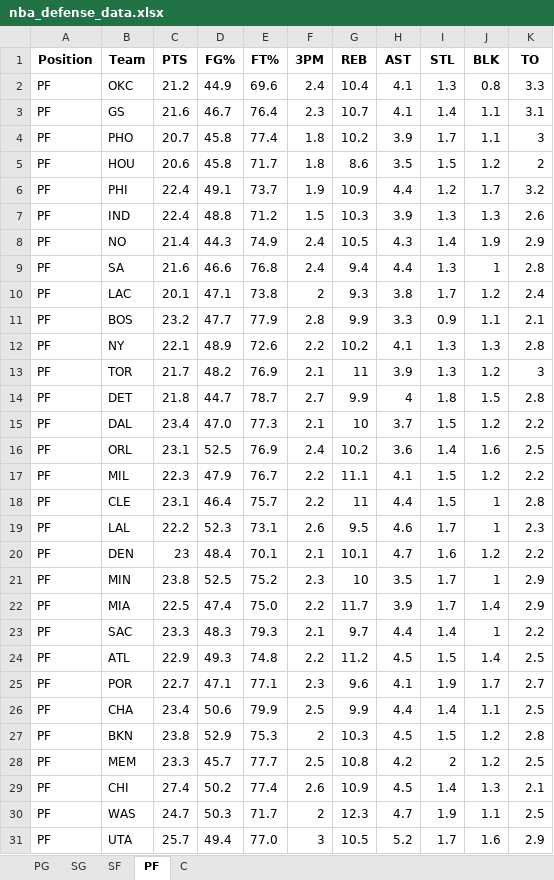
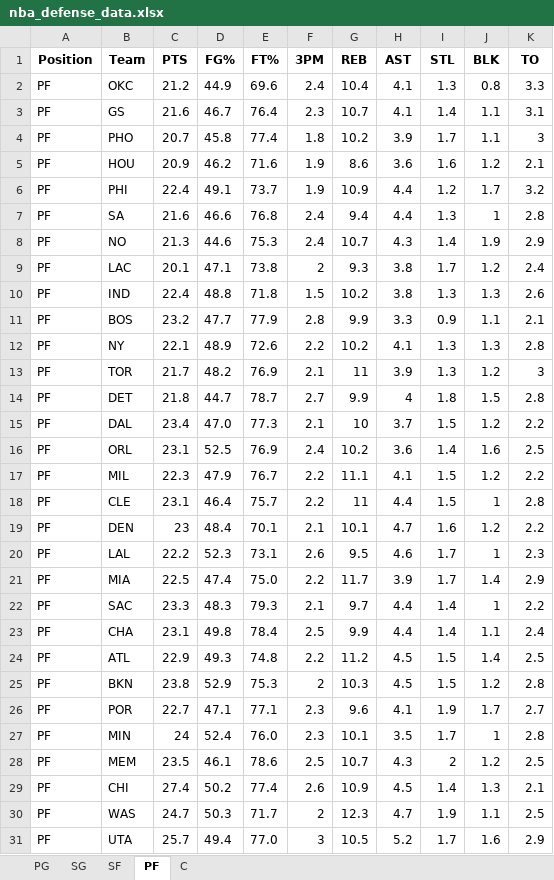
Before and after one commit to mithun-s14/prop_model, an Excel workbook: backend/nba_defense_data.xlsx, sheet PF, drawn as a sheet; values as stored, in another font and other column widths than the file's, no borders; removed rows and columns are numbered as before the commit, all else as after; the diff names each change by its address in the sheet, - before the commit and + after, or states it on an @@ line.

```diff
--- a/backend/nba_defense_data.xlsx (sheet PF)
+++ b/backend/nba_defense_data.xlsx (sheet PF)
-C5 (PTS): 20.6
+C5 (PTS): 20.9
-D5 (FG%): 45.8
+D5 (FG%): 46.2
-E5 (FT%): 71.7
+E5 (FT%): 71.6
-F5 (3PM): 1.8
+F5 (3PM): 1.9
-H5 (AST): 3.5
+H5 (AST): 3.6
-I5 (STL): 1.5
+I5 (STL): 1.6
-K5 (TO): 2
+K5 (TO): 2.1
-row 7: PF | IND | 22.4 | 48.8 | 71.2 | 1.5 | 10.3 | 3.9 | 1.3 | 1.3 | 2.6
-row 8: PF | NO | 21.4 | 44.3 | 74.9 | 2.4 | 10.5 | 4.3 | 1.4 | 1.9 | 2.9
+row 8: PF | NO | 21.3 | 44.6 | 75.3 | 2.4 | 10.7 | 4.3 | 1.4 | 1.9 | 2.9
+row 10: PF | IND | 22.4 | 48.8 | 71.8 | 1.5 | 10.2 | 3.8 | 1.3 | 1.3 | 2.6
@@ row 20 moved to row 19: PF @@
-row 21: PF | MIN | 23.8 | 52.5 | 75.2 | 2.3 | 10 | 3.5 | 1.7 | 1 | 2.9
+row 23: PF | CHA | 23.1 | 49.8 | 78.4 | 2.5 | 9.9 | 4.4 | 1.4 | 1.1 | 2.4
@@ row 27 moved to row 25: PF @@
-row 26: PF | CHA | 23.4 | 50.6 | 79.9 | 2.5 | 9.9 | 4.4 | 1.4 | 1.1 | 2.5
+row 27: PF | MIN | 24 | 52.4 | 76.0 | 2.3 | 10.1 | 3.5 | 1.7 | 1 | 2.8
-C28 (PTS): 23.3
+C28 (PTS): 23.5
-D28 (FG%): 45.7
+D28 (FG%): 46.1
-E28 (FT%): 77.7
+E28 (FT%): 78.6
-G28 (REB): 10.8
+G28 (REB): 10.7
-H28 (AST): 4.2
+H28 (AST): 4.3
```
Also changed, not shown: sheet PG, sheet C, sheet SG, sheet SF.
